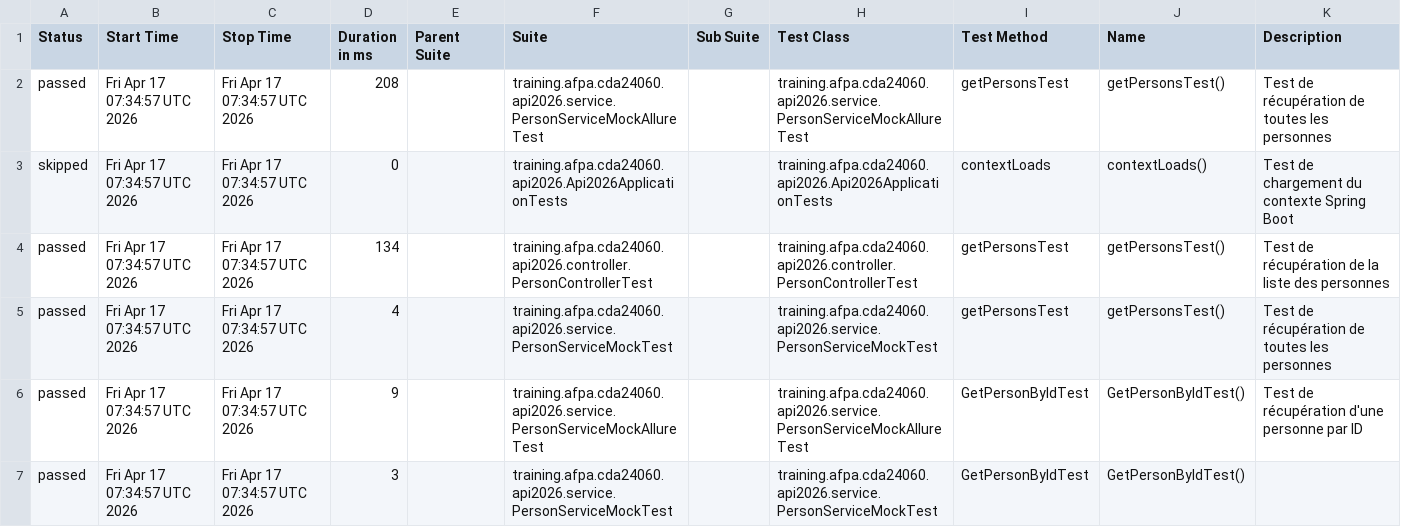
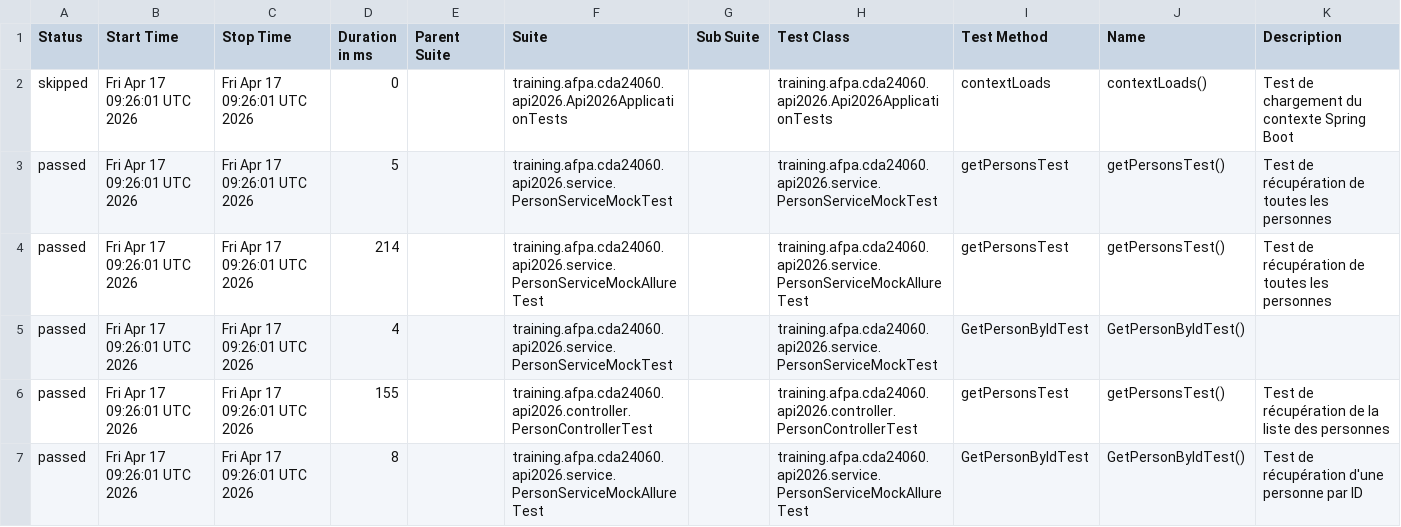
Before and after one commit to neojero/apiSpringboot2026, a CSV file: allure-report/data/suites.csv, drawn as a sheet.

```diff
--- a/allure-report/data/suites.csv
+++ b/allure-report/data/suites.csv
@@ -1,7 +1,7 @@
 "Status","Start Time","Stop Time","Duration in ms","Parent Suite","Suite","Sub Suite","Test Class","Test Method","Name","Description"
-"passed","Fri Apr 17 07:34:57 UTC 2026","Fri Apr 17 07:34:57 UTC 2026","208","","training.afpa.cda24060.api2026.service.PersonServiceMockAllureTest","","training.afpa.cda24060.api2026.service.PersonServiceMockAllureTest","getPersonsTest","getPersonsTest()","Test de récupération de toutes les personnes"
-"skipped","Fri Apr 17 07:34:57 UTC 2026","Fri Apr 17 07:34:57 UTC 2026","0","","training.afpa.cda24060.api2026.Api2026ApplicationTests","","training.afpa.cda24060.api2026.Api2026ApplicationTests","contextLoads","contextLoads()","Test de chargement du contexte Spring Boot"
-"passed","Fri Apr 17 07:34:57 UTC 2026","Fri Apr 17 07:34:57 UTC 2026","134","","training.afpa.cda24060.api2026.controller.PersonControllerTest","","training.afpa.cda24060.api2026.controller.PersonControllerTest","getPersonsTest","getPersonsTest()","Test de récupération de la liste des personnes"
-"passed","Fri Apr 17 07:34:57 UTC 2026","Fri Apr 17 07:34:57 UTC 2026","4","","training.afpa.cda24060.api2026.service.PersonServiceMockTest","","training.afpa.cda24060.api2026.service.PersonServiceMockTest","getPersonsTest","getPersonsTest()","Test de récupération de toutes les personnes"
-"passed","Fri Apr 17 07:34:57 UTC 2026","Fri Apr 17 07:34:57 UTC 2026","9","","training.afpa.cda24060.api2026.service.PersonServiceMockAllureTest","","training.afpa.cda24060.api2026.service.PersonServiceMockAllureTest","GetPersonByIdTest","GetPersonByIdTest()","Test de récupération d'une personne par ID"
-"passed","Fri Apr 17 07:34:57 UTC 2026","Fri Apr 17 07:34:57 UTC 2026","3","","training.afpa.cda24060.api2026.service.PersonServiceMockTest","","training.afpa.cda24060.api2026.service.PersonServiceMockTest","GetPersonByIdTest","GetPersonByIdTest()",""
+"skipped","Fri Apr 17 09:26:01 UTC 2026","Fri Apr 17 09:26:01 UTC 2026","0","","training.afpa.cda24060.api2026.Api2026ApplicationTests","","training.afpa.cda24060.api2026.Api2026ApplicationTests","contextLoads","contextLoads()","Test de chargement du contexte Spring Boot"
+"passed","Fri Apr 17 09:26:01 UTC 2026","Fri Apr 17 09:26:01 UTC 2026","5","","training.afpa.cda24060.api2026.service.PersonServiceMockTest","","training.afpa.cda24060.api2026.service.PersonServiceMockTest","getPersonsTest","getPersonsTest()","Test de récupération de toutes les personnes"
+"passed","Fri Apr 17 09:26:01 UTC 2026","Fri Apr 17 09:26:01 UTC 2026","214","","training.afpa.cda24060.api2026.service.PersonServiceMockAllureTest","","training.afpa.cda24060.api2026.service.PersonServiceMockAllureTest","getPersonsTest","getPersonsTest()","Test de récupération de toutes les personnes"
+"passed","Fri Apr 17 09:26:01 UTC 2026","Fri Apr 17 09:26:01 UTC 2026","4","","training.afpa.cda24060.api2026.service.PersonServiceMockTest","","training.afpa.cda24060.api2026.service.PersonServiceMockTest","GetPersonByIdTest","GetPersonByIdTest()",""
+"passed","Fri Apr 17 09:26:01 UTC 2026","Fri Apr 17 09:26:01 UTC 2026","155","","training.afpa.cda24060.api2026.controller.PersonControllerTest","","training.afpa.cda24060.api2026.controller.PersonControllerTest","getPersonsTest","getPersonsTest()","Test de récupération de la liste des personnes"
+"passed","Fri Apr 17 09:26:01 UTC 2026","Fri Apr 17 09:26:01 UTC 2026","8","","training.afpa.cda24060.api2026.service.PersonServiceMockAllureTest","","training.afpa.cda24060.api2026.service.PersonServiceMockAllureTest","GetPersonByIdTest","GetPersonByIdTest()","Test de récupération d'une personne par ID"
```
Also changed, not shown: allure-report/data/behaviors.csv, 33 other files.
